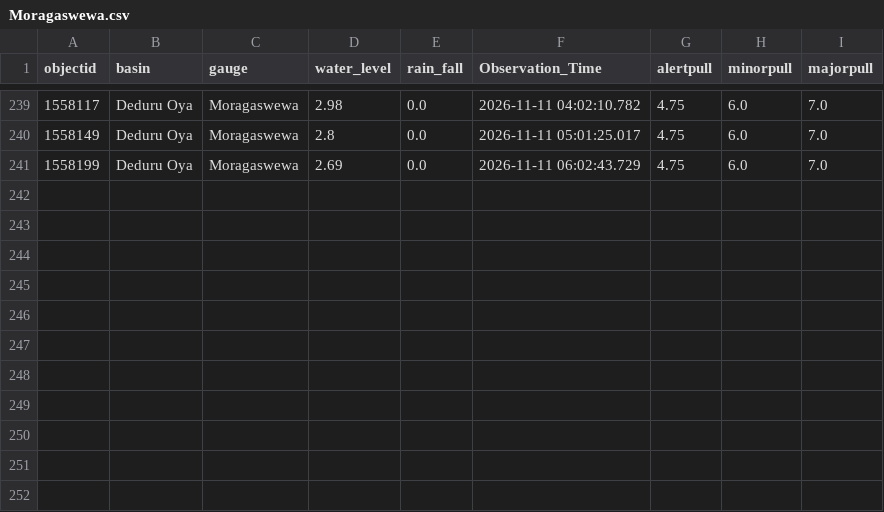
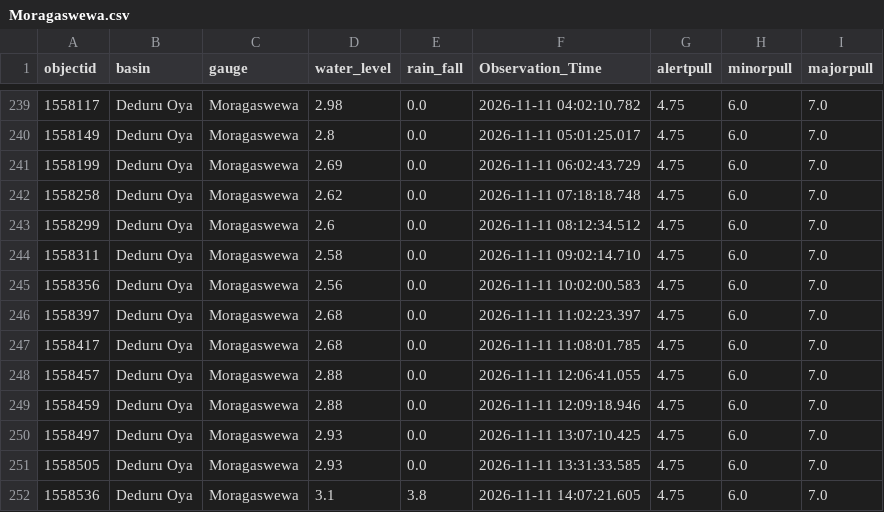
Before and after one commit to lokithasendila/CascadeRisk-Project, a CSV file: Station_Rainfall_CSVs/Moragaswewa.csv, drawn as a sheet; only a part is shown, gaps mark what is left out; the diff names each change by its address in the sheet, - before the commit and + after, or states it on an @@ line.

```diff
--- a/Station_Rainfall_CSVs/Moragaswewa.csv
+++ b/Station_Rainfall_CSVs/Moragaswewa.csv
+row 242: 1558258 | Deduru Oya | Moragaswewa | 2.62 | 0.0 | 2026-11-11 07:18:18.748 | 4.75 | 6.0 | 7.0
+row 243: 1558299 | Deduru Oya | Moragaswewa | 2.6 | 0.0 | 2026-11-11 08:12:34.512 | 4.75 | 6.0 | 7.0
+row 244: 1558311 | Deduru Oya | Moragaswewa | 2.58 | 0.0 | 2026-11-11 09:02:14.710 | 4.75 | 6.0 | 7.0
+row 245: 1558356 | Deduru Oya | Moragaswewa | 2.56 | 0.0 | 2026-11-11 10:02:00.583 | 4.75 | 6.0 | 7.0
+row 246: 1558397 | Deduru Oya | Moragaswewa | 2.68 | 0.0 | 2026-11-11 11:02:23.397 | 4.75 | 6.0 | 7.0
+row 247: 1558417 | Deduru Oya | Moragaswewa | 2.68 | 0.0 | 2026-11-11 11:08:01.785 | 4.75 | 6.0 | 7.0
+row 248: 1558457 | Deduru Oya | Moragaswewa | 2.88 | 0.0 | 2026-11-11 12:06:41.055 | 4.75 | 6.0 | 7.0
+row 249: 1558459 | Deduru Oya | Moragaswewa | 2.88 | 0.0 | 2026-11-11 12:09:18.946 | 4.75 | 6.0 | 7.0
+row 250: 1558497 | Deduru Oya | Moragaswewa | 2.93 | 0.0 | 2026-11-11 13:07:10.425 | 4.75 | 6.0 | 7.0
+row 251: 1558505 | Deduru Oya | Moragaswewa | 2.93 | 0.0 | 2026-11-11 13:31:33.585 | 4.75 | 6.0 | 7.0
+row 252: 1558536 | Deduru Oya | Moragaswewa | 3.1 | 3.8 | 2026-11-11 14:07:21.605 | 4.75 | 6.0 | 7.0
```
Also changed, not shown: Station_Rainfall_CSVs/Hanwella.csv, Station_Rainfall_CSVs/Kalawellawa_(Millakanda).csv, 38 other files.
